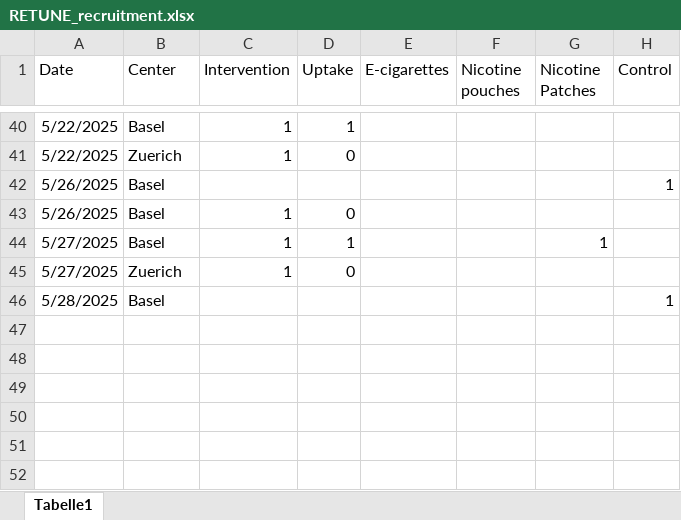
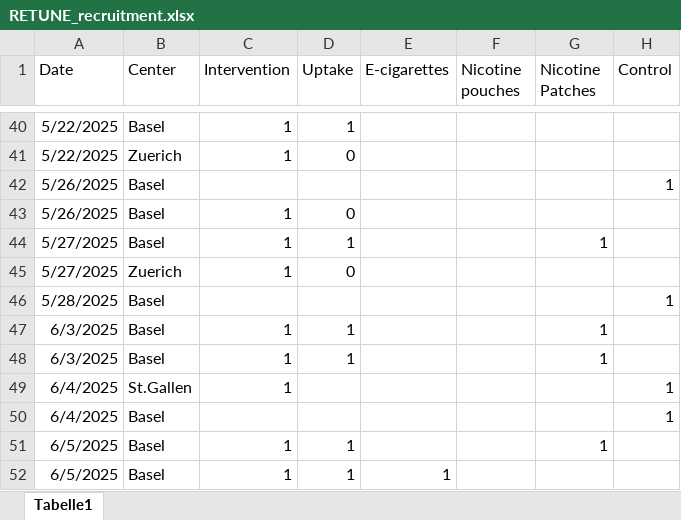
Before and after one commit to christofmanuel/RETUNE_website, an Excel workbook: RETUNE_recruitment.xlsx, sheet Tabelle1, drawn as a sheet; only a part is shown, gaps mark what is left out; values as stored, in another font and other column widths than the file's, no borders; the diff names each change by its address in the sheet, - before the commit and + after, or states it on an @@ line.

Commit message:
start st.gallen and update recruitment

```diff
--- a/RETUNE_recruitment.xlsx (sheet Tabelle1)
+++ b/RETUNE_recruitment.xlsx (sheet Tabelle1)
+row 47: 6/3/2025 | Basel | 1 | 1 |  |  | 1
+row 48: 6/3/2025 | Basel | 1 | 1 |  |  | 1
+row 49: 6/4/2025 | St.Gallen | 1 |  |  |  |  | 1
+row 50: 6/4/2025 | Basel |  |  |  |  |  | 1
+row 51: 6/5/2025 | Basel | 1 | 1 |  |  | 1
+row 52: 6/5/2025 | Basel | 1 | 1 | 1
```
Also changed, not shown: 26 other files.
